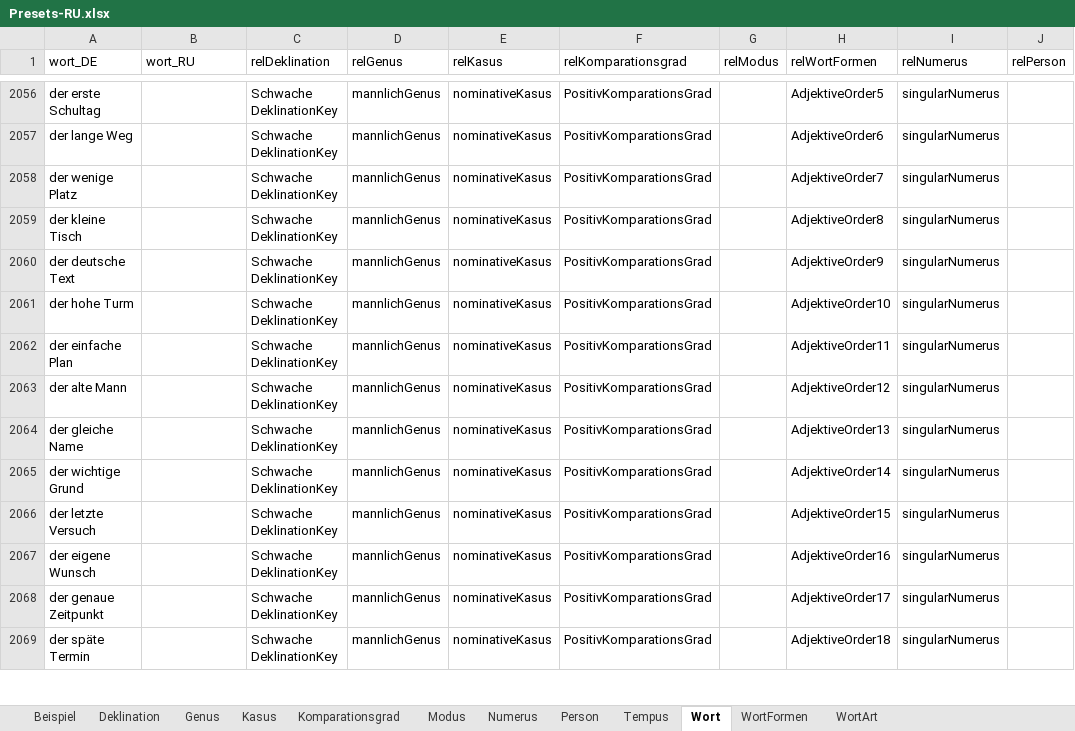
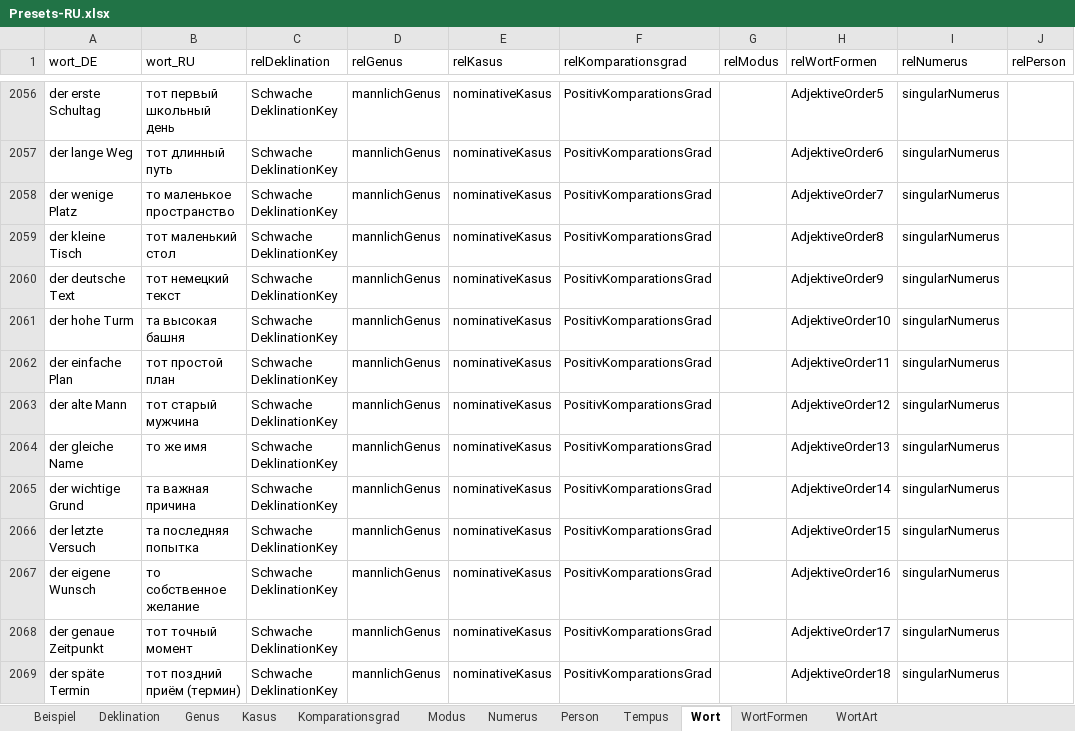
Before and after one commit to AdvancedResearches/AutoLehrer, an Excel workbook: Presets preparation/Presets-RU.xlsx, sheet Wort, drawn as a sheet; only a part is shown, gaps mark what is left out; values as stored, in another font and other column widths than the file's, no borders; table styles not drawn; the diff covers the shown part only; the diff names each change by its address in the sheet, - before the commit and + after, or states it on an @@ line.

```diff
--- a/Presets preparation/Presets-RU.xlsx (sheet Wort)
+++ b/Presets preparation/Presets-RU.xlsx (sheet Wort)
-B2056 (wort_RU): (empty)
+B2056 (wort_RU): тот первый школьный день
-B2057 (wort_RU): (empty)
+B2057 (wort_RU): тот длинный путь
-B2058 (wort_RU): (empty)
+B2058 (wort_RU): то маленькое пространство
-B2059 (wort_RU): (empty)
+B2059 (wort_RU): тот маленький стол
-B2060 (wort_RU): (empty)
+B2060 (wort_RU): тот немецкий текст
-B2061 (wort_RU): (empty)
+B2061 (wort_RU): та высокая башня
-B2062 (wort_RU): (empty)
+B2062 (wort_RU): тот простой план
-B2063 (wort_RU): (empty)
+B2063 (wort_RU): тот старый мужчина
-B2064 (wort_RU): (empty)
+B2064 (wort_RU): то же имя
-B2065 (wort_RU): (empty)
+B2065 (wort_RU): та важная причина
-B2066 (wort_RU): (empty)
+B2066 (wort_RU): та последняя попытка
-B2067 (wort_RU): (empty)
+B2067 (wort_RU): то собственное желание
-B2068 (wort_RU): (empty)
+B2068 (wort_RU): тот точный момент
-B2069 (wort_RU): (empty)
+B2069 (wort_RU): тот поздний приём (термин)
```
Also changed, not shown: 486 edited cells elsewhere in this sheet, 4 other files.
